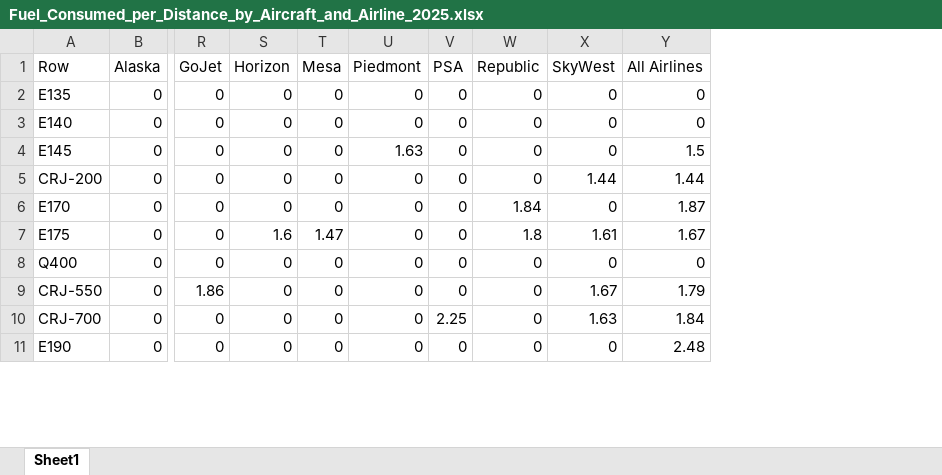
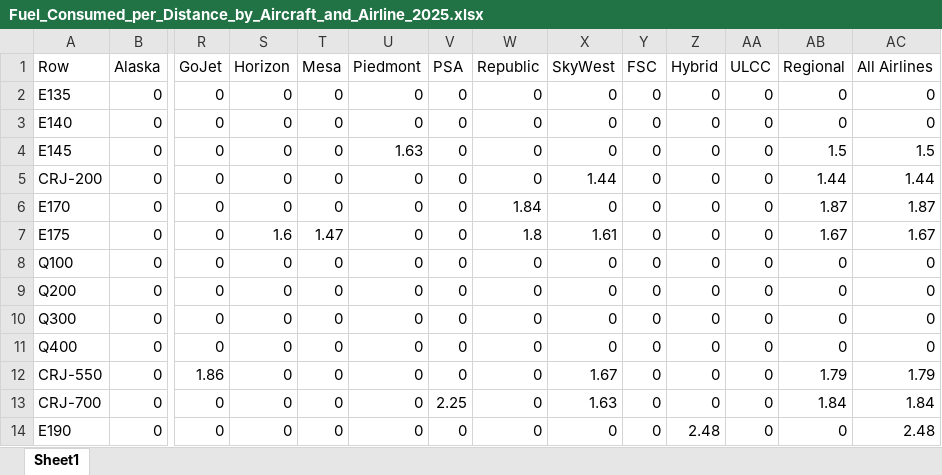
Before and after one commit to andyeske/Airline-Data-Analysis-Tools, an Excel workbook: Output Data Tables/APAT Outputs/Fuel Consumption Tables/2025/Fuel_Consumed_per_Distance_by_Aircraft_and_Airline_2025.xlsx, sheet Sheet1, drawn as a sheet; only a part is shown, gaps mark what is left out; values as stored, in another font and other column widths than the file's, no borders; rows hold the shown columns only; the diff names each change by its address in the sheet, - before the commit and + after, or states it on an @@ line.

```diff
--- a/Output Data Tables/APAT Outputs/Fuel Consumption Tables/2025/Fuel_Consumed_per_Distance_by_Aircraft_and_Airline_2025.xlsx (sheet Sheet1)
+++ b/Output Data Tables/APAT Outputs/Fuel Consumption Tables/2025/Fuel_Consumed_per_Distance_by_Aircraft_and_Airline_2025.xlsx (sheet Sheet1)
+column Y (FSC), rows 2-7: all 0; rows 11-14: all 0
+column Z (Hybrid), rows 2-7: all 0; rows 11-14: 0 | 0 | 0 | 2.48
+column AA (ULCC), rows 2-7: all 0; rows 11-14: all 0
+column AB (Regional), rows 2-7: 0 | 0 | 1.5 | 1.44 | 1.87 | 1.67; rows 11-14: 0 | 1.79 | 1.84 | 0
+row 8: Q100 | 0 | 0 | 0 | 0 | 0 | 0 | 0 | 0 | 0 | 0 | 0 | 0 | 0
+row 9: Q200 | 0 | 0 | 0 | 0 | 0 | 0 | 0 | 0 | 0 | 0 | 0 | 0 | 0
+row 10: Q300 | 0 | 0 | 0 | 0 | 0 | 0 | 0 | 0 | 0 | 0 | 0 | 0 | 0
```
Also changed, not shown: Output Data Tables/APAT Outputs/Fuel Consumption Tables/2025/Fuel_Consumed_per_ASMs_by_Aircraft_and_Airline_2025.xlsx.
